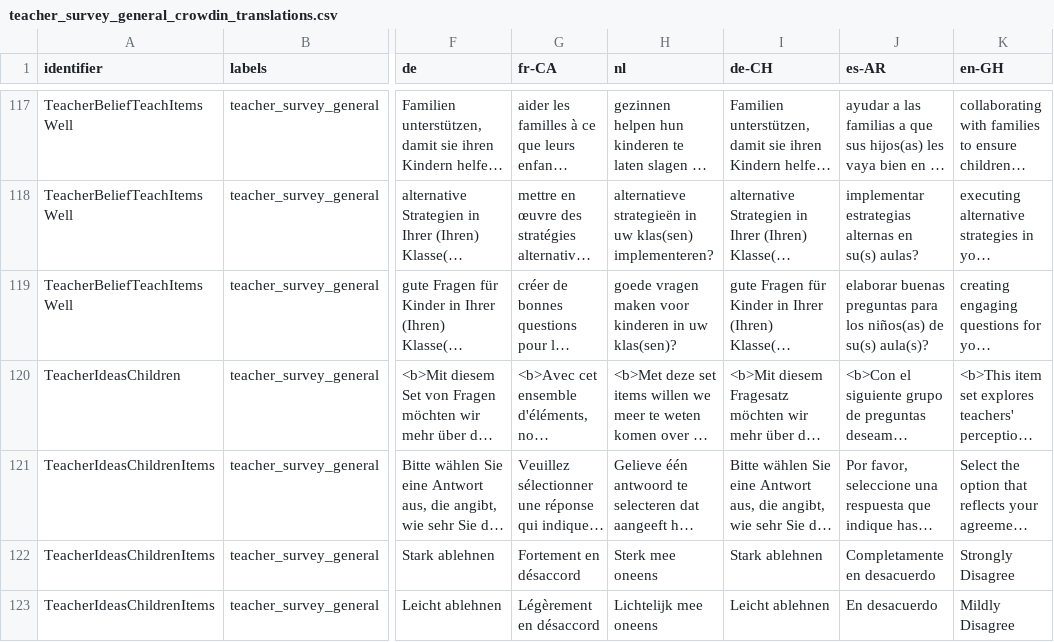
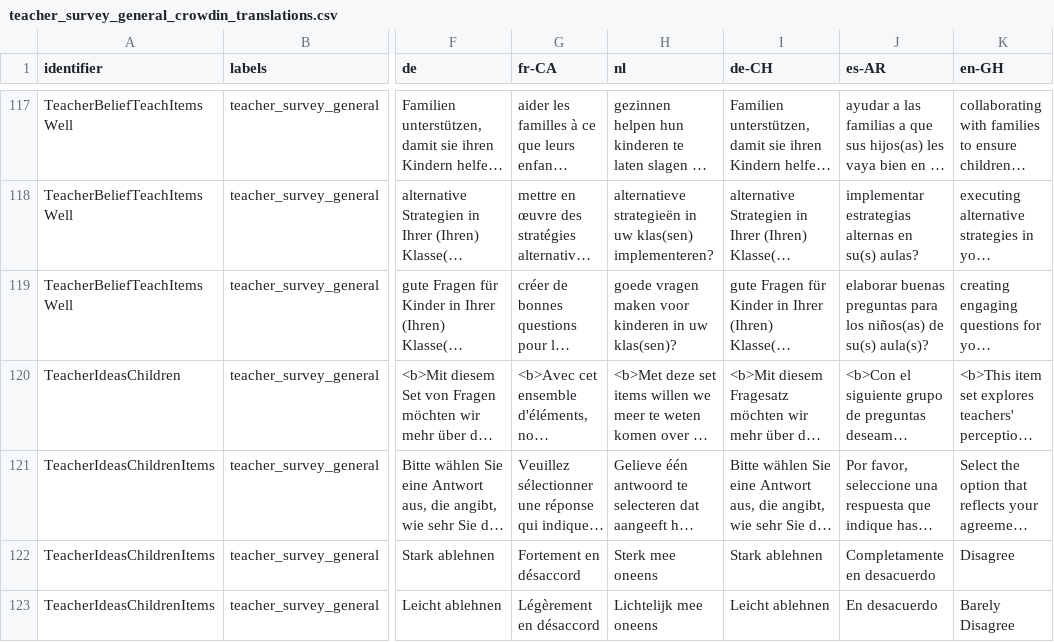
Before and after one commit to levante-framework/levante-surveys, a CSV file: surveys/teacher_survey_general_crowdin_translations.csv, drawn as a sheet; only a part is shown, gaps mark what is left out; long unchanged cells end in …; the diff covers the shown part only; the diff names each change by its address in the sheet, - before the commit and + after, or states it on an @@ line.

```diff
--- a/surveys/teacher_survey_general_crowdin_translations.csv
+++ b/surveys/teacher_survey_general_crowdin_translations.csv
-K122 (en-GH): Strongly Disagree
+K122 (en-GH): Disagree
-K123 (en-GH): Mildly Disagree
+K123 (en-GH): Barely Disagree
```
Also changed, not shown: 39 edited cells elsewhere in this file, surveys/child_survey_crowdin_translations.csv, surveys/parent_survey_family_crowdin_translations.csv, 33 other files.
